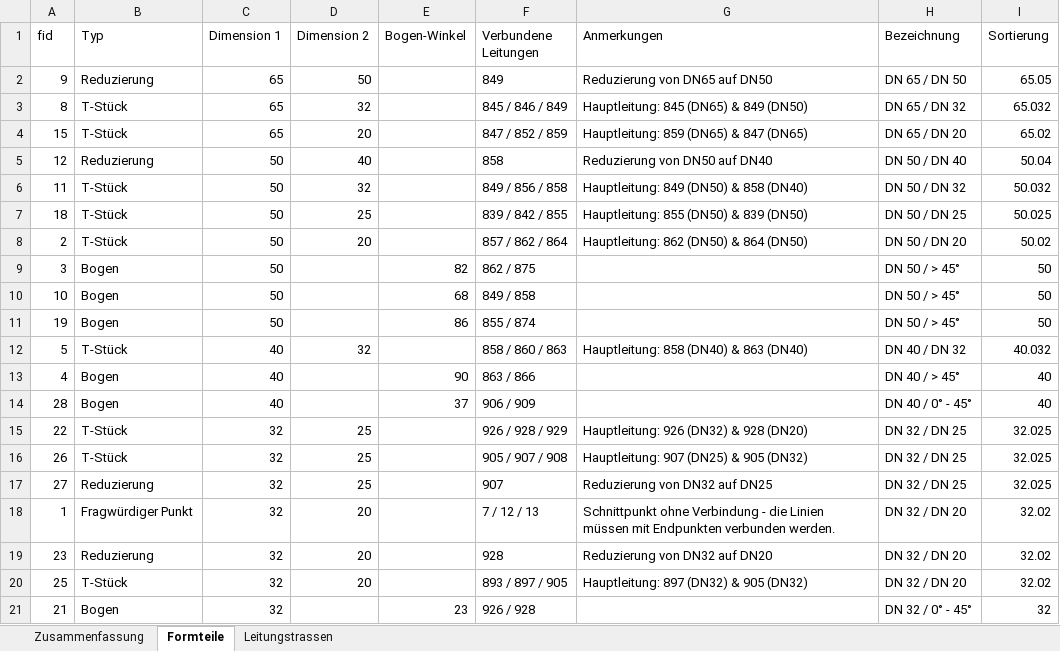
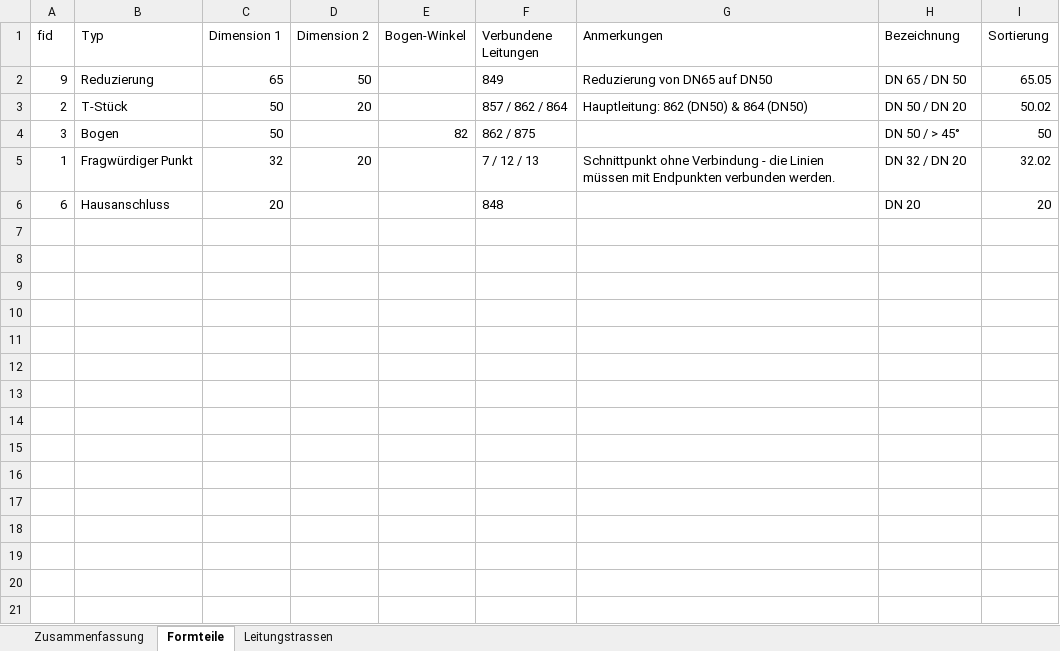
Before and after one commit to UTEC-GmbH/QGIS-Plugin_FW_Massenermittlung, an Excel workbook: resources/templates/UTEC_Massenermittlung.xlsx, sheet Formteile, drawn as a sheet; only a part is shown; the shorter side is filled out with more unchanged rows; values as stored, in another font and other column widths than the file's, no borders; table styles not drawn; the diff covers the shown part only; the diff names each change by its address in the sheet, - before the commit and + after, or states it on an @@ line.

```diff
--- a/resources/templates/UTEC_Massenermittlung.xlsx (sheet Formteile)
+++ b/resources/templates/UTEC_Massenermittlung.xlsx (sheet Formteile)
-row 3: 8 | T-Stück | 65 | 32 |  | 845 / 846 / 849 | Hauptleitung: 845 (DN65) & 849 (DN50) | DN 65 / DN 32 | 65.032
-row 4: 15 | T-Stück | 65 | 20 |  | 847 / 852 / 859 | Hauptleitung: 859 (DN65) & 847 (DN65) | DN 65 / DN 20 | 65.02
-row 5: 12 | Reduzierung | 50 | 40 |  | 858 | Reduzierung von DN50 auf DN40 | DN 50 / DN 40 | 50.04
-row 6: 11 | T-Stück | 50 | 32 |  | 849 / 856 / 858 | Hauptleitung: 849 (DN50) & 858 (DN40) | DN 50 / DN 32 | 50.032
-row 7: 18 | T-Stück | 50 | 25 |  | 839 / 842 / 855 | Hauptleitung: 855 (DN50) & 839 (DN50) | DN 50 / DN 25 | 50.025
-row 10: 10 | Bogen | 50 |  | 68 | 849 / 858 |  | DN 50 / > 45° | 50
-row 11: 19 | Bogen | 50 |  | 86 | 855 / 874 |  | DN 50 / > 45° | 50
-row 12: 5 | T-Stück | 40 | 32 |  | 858 / 860 / 863 | Hauptleitung: 858 (DN40) & 863 (DN40) | DN 40 / DN 32 | 40.032
-row 13: 4 | Bogen | 40 |  | 90 | 863 / 866 |  | DN 40 / > 45° | 40
-row 14: 28 | Bogen | 40 |  | 37 | 906 / 909 |  | DN 40 / 0° - 45° | 40
-row 15: 22 | T-Stück | 32 | 25 |  | 926 / 928 / 929 | Hauptleitung: 926 (DN32) & 928 (DN20) | DN 32 / DN 25 | 32.025
-row 16: 26 | T-Stück | 32 | 25 |  | 905 / 907 / 908 | Hauptleitung: 907 (DN25) & 905 (DN32) | DN 32 / DN 25 | 32.025
-row 17: 27 | Reduzierung | 32 | 25 |  | 907 | Reduzierung von DN32 auf DN25 | DN 32 / DN 25 | 32.025
-row 19: 23 | Reduzierung | 32 | 20 |  | 928 | Reduzierung von DN32 auf DN20 | DN 32 / DN 20 | 32.02
-row 20: 25 | T-Stück | 32 | 20 |  | 893 / 897 / 905 | Hauptleitung: 897 (DN32) & 905 (DN32) | DN 32 / DN 20 | 32.02
-row 21: 21 | Bogen | 32 |  | 23 | 926 / 928 |  | DN 32 / 0° - 45° | 32
```
Also changed, not shown: 9 removed rows elsewhere in this sheet, sheet Leitungstrassen, sheet Zusammenfassung, resources/templates/plugin_output.xlsx, 21 other files.
